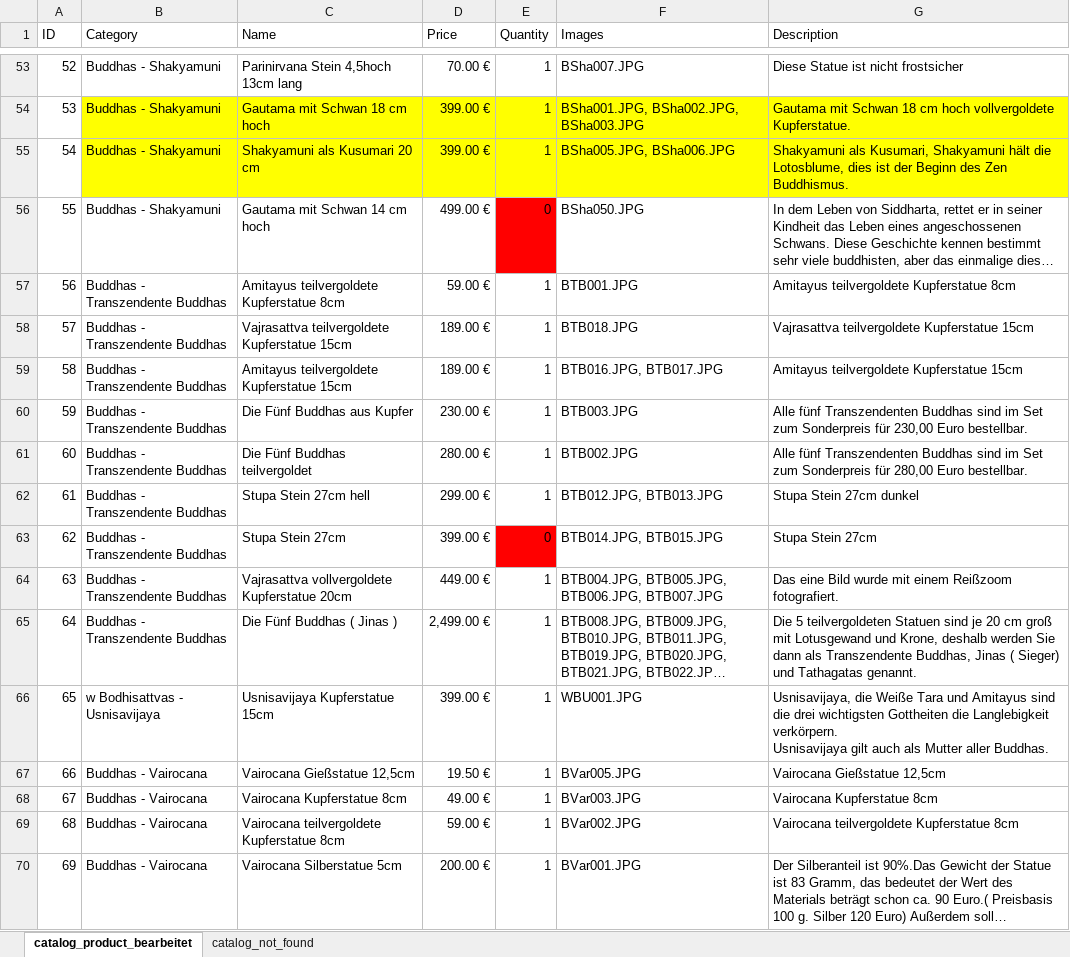
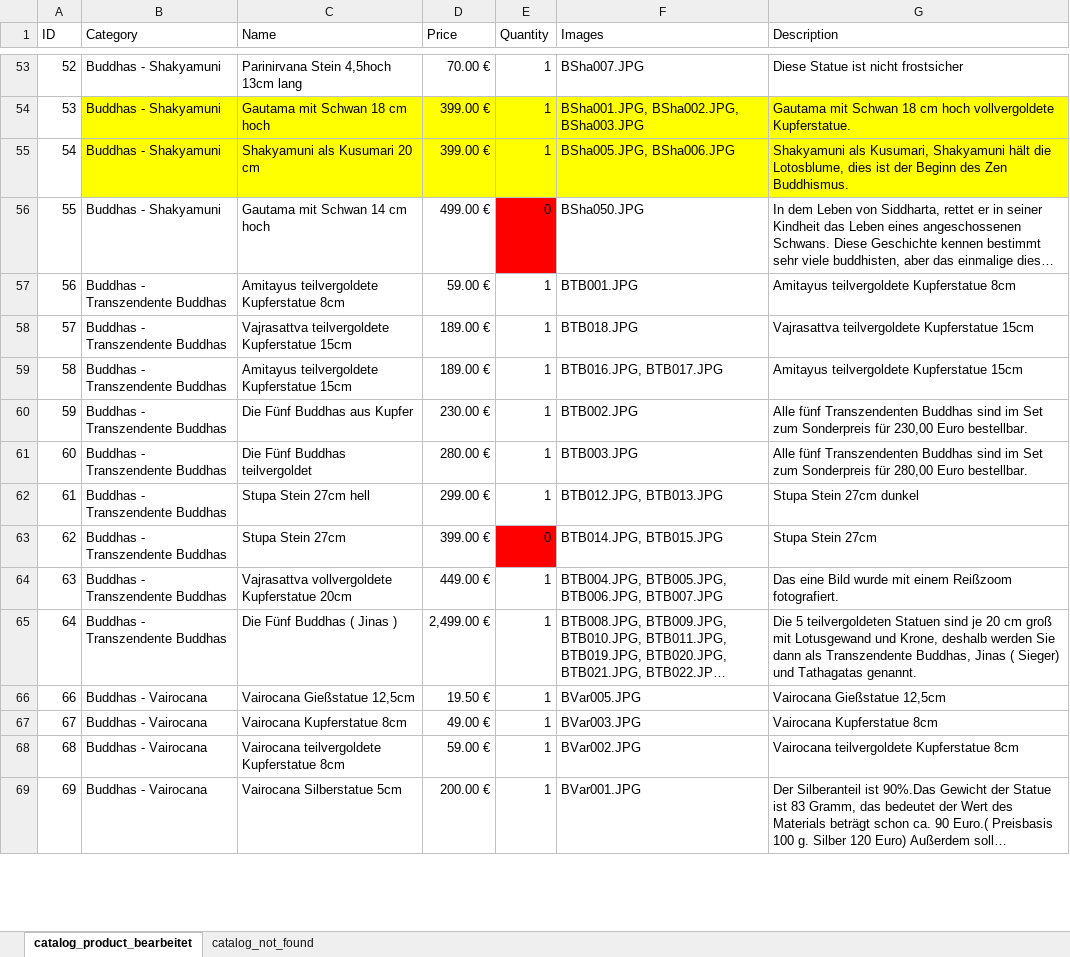
Before and after one commit to jnes92/react-cintamani, an Excel workbook: data/products.xlsx, sheet catalog_product_bearbeitet, drawn as a sheet; only a part is shown, gaps mark what is left out; long unchanged cells end in …; values as stored, in another font and other column widths than the file's, no borders; ↵ is a line break in a cell; the diff covers the shown part only; the diff names each change by its address in the sheet, - before the commit and + after, or states it on an @@ line.

```diff
--- a/data/products.xlsx (sheet catalog_product_bearbeitet)
+++ b/data/products.xlsx (sheet catalog_product_bearbeitet)
-F60 (Images): BTB003.JPG
+F60 (Images): BTB002.JPG
-F61 (Images): BTB002.JPG
+F61 (Images): BTB003.JPG
-row 66: 65 | w Bodhisattvas - Usnisavijaya | Usnisavijaya Kupferstatue 15cm | 399.00 € | 1 | WBU001.JPG | Usnisavijaya, die Weiße Tara und Amitayus sind die drei wichtigsten Gottheiten die Langlebigkeit verkörpern. ↵ Usnisavijaya gilt auch als Mutter aller Buddhas.
```
Also changed, not shown: 27 edited cells elsewhere in this sheet, 19 other files.
